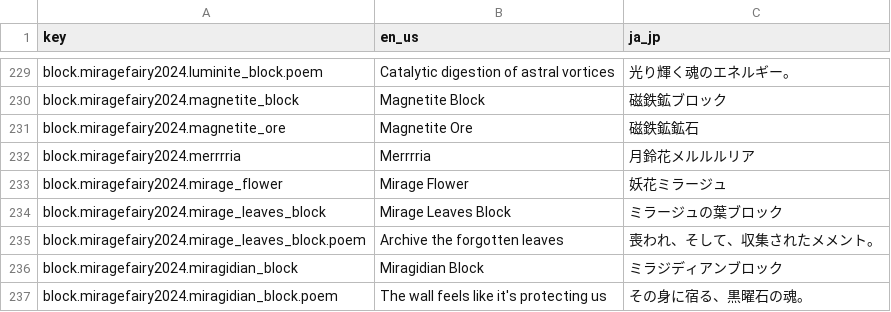
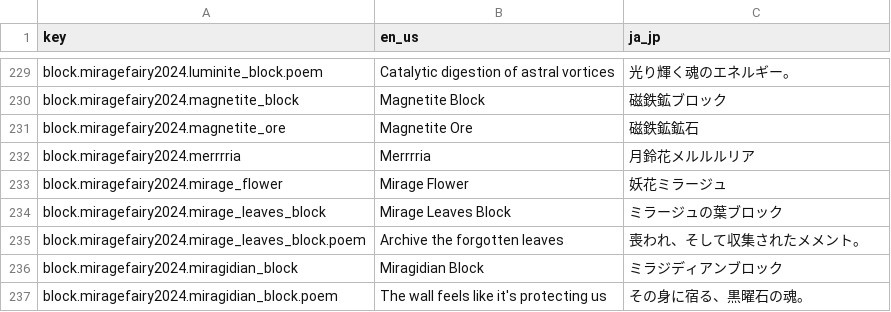
Before and after one commit to MirrgieRiana/IFR25KU, a CSV file: lang_table.csv, drawn as a sheet; only a part is shown, gaps mark what is left out.

```diff
--- a/lang_table.csv
+++ b/lang_table.csv
@@ -234,3 +234,3 @@ block.miragefairy2024.mirage_flower,Mirage Flower,妖花ミラージュ
 block.miragefairy2024.mirage_leaves_block,Mirage Leaves Block,ミラージュの葉ブロック
-block.miragefairy2024.mirage_leaves_block.poem,Archive the forgotten leaves,喪われ、そして、収集されたメメント。
+block.miragefairy2024.mirage_leaves_block.poem,Archive the forgotten leaves,喪われ、そして収集されたメメント。
 block.miragefairy2024.miragidian_block,Miragidian Block,ミラジディアンブロック
```
Also changed, not shown: 2 other files.
